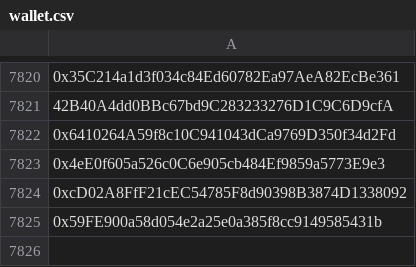
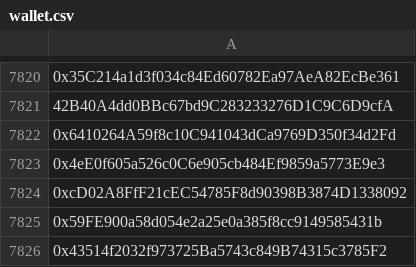
Before and after one commit to mx1000m/MyFiles, a CSV file: wallet.csv, drawn as a sheet; only a part is shown, gaps mark what is left out; the diff names each change by its address in the sheet, - before the commit and + after, or states it on an @@ line.

Commit message:
Update wallet.csv

```diff
--- a/wallet.csv
+++ b/wallet.csv
+row 7826: 0x43514f2032f973725Ba5743c849B74315c3785F2
```
